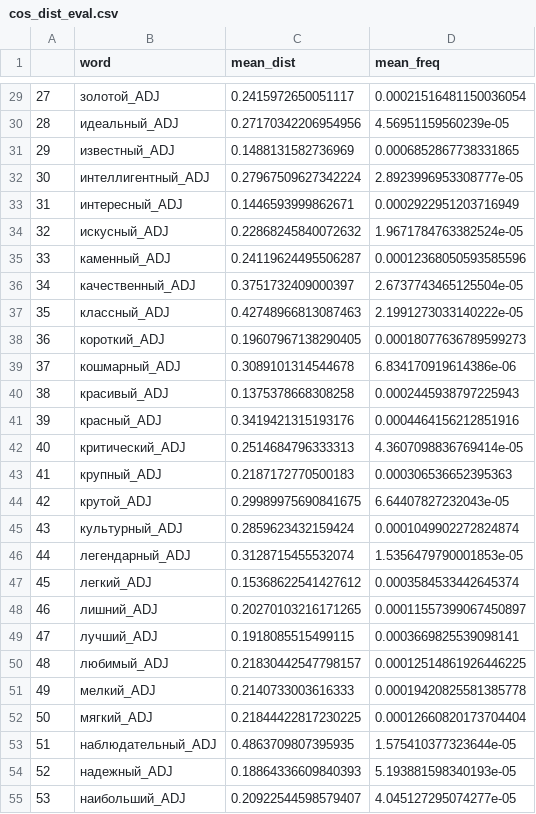
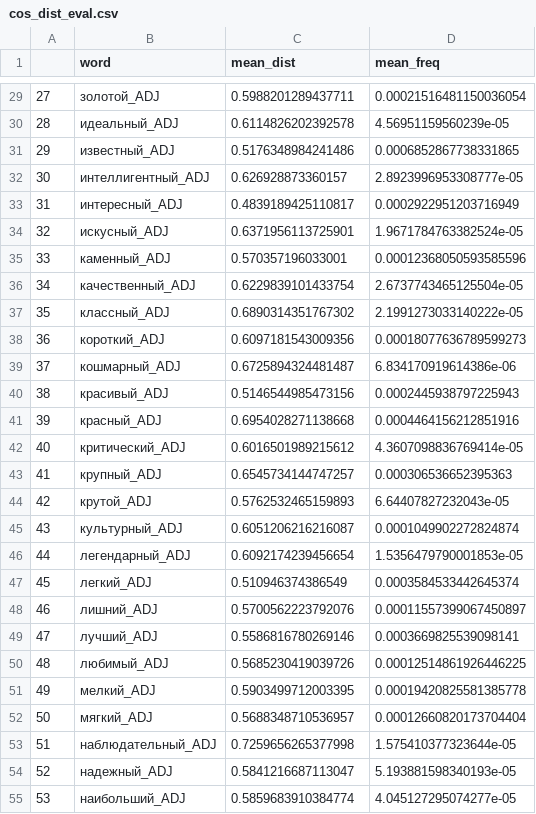
Before and after one commit to wadimiusz/diachrony, a CSV file: comparing_adjectives/cos_dist_eval.csv, drawn as a sheet; only a part is shown, gaps mark what is left out; the diff covers the shown part only.

```diff
--- a/comparing_adjectives/cos_dist_eval.csv
+++ b/comparing_adjectives/cos_dist_eval.csv
@@ -29,27 +29,27 @@
-27,золотой_ADJ,0.2415972650051117,0.00021516481150036054
-28,идеальный_ADJ,0.27170342206954956,4.56951159560239e-05
-29,известный_ADJ,0.1488131582736969,0.0006852867738331865
-30,интеллигентный_ADJ,0.27967509627342224,2.8923996953308777e-05
-31,интересный_ADJ,0.1446593999862671,0.0002922951203716949
-32,искусный_ADJ,0.22868245840072632,1.9671784763382524e-05
-33,каменный_ADJ,0.24119624495506287,0.00012368050593585596
-34,качественный_ADJ,0.3751732409000397,2.6737743465125504e-05
-35,классный_ADJ,0.42748966813087463,2.1991273033140222e-05
-36,короткий_ADJ,0.19607967138290405,0.00018077636789599273
-37,кошмарный_ADJ,0.3089101314544678,6.834170919614386e-06
-38,красивый_ADJ,0.1375378668308258,0.0002445938797225943
-39,красный_ADJ,0.3419421315193176,0.0004464156212851916
-40,критический_ADJ,0.2514684796333313,4.3607098836769414e-05
-41,крупный_ADJ,0.2187172770500183,0.000306536652395363
-42,крутой_ADJ,0.29989975690841675,6.64407827232043e-05
-43,культурный_ADJ,0.2859623432159424,0.0001049902272824874
-44,легендарный_ADJ,0.3128715455532074,1.5356479790001853e-05
-45,легкий_ADJ,0.15368622541427612,0.0003584533442645374
-46,лишний_ADJ,0.20270103216171265,0.00011557399067450897
-47,лучший_ADJ,0.1918085515499115,0.0003669825539098141
-48,любимый_ADJ,0.21830442547798157,0.00012514861926446225
-49,мелкий_ADJ,0.2140733003616333,0.00019420825581385778
-50,мягкий_ADJ,0.21844422817230225,0.00012660820173704404
-51,наблюдательный_ADJ,0.4863709807395935,1.575410377323644e-05
-52,надежный_ADJ,0.18864336609840393,5.193881598340193e-05
-53,наибольший_ADJ,0.20922544598579407,4.045127295074277e-05
+27,золотой_ADJ,0.5988201289437711,0.00021516481150036054
+28,идеальный_ADJ,0.6114826202392578,4.56951159560239e-05
+29,известный_ADJ,0.5176348984241486,0.0006852867738331865
+30,интеллигентный_ADJ,0.626928873360157,2.8923996953308777e-05
+31,интересный_ADJ,0.4839189425110817,0.0002922951203716949
+32,искусный_ADJ,0.6371956113725901,1.9671784763382524e-05
+33,каменный_ADJ,0.570357196033001,0.00012368050593585596
+34,качественный_ADJ,0.6229839101433754,2.6737743465125504e-05
+35,классный_ADJ,0.6890314351767302,2.1991273033140222e-05
+36,короткий_ADJ,0.6097181543009356,0.00018077636789599273
+37,кошмарный_ADJ,0.6725894324481487,6.834170919614386e-06
+38,красивый_ADJ,0.5146544985473156,0.0002445938797225943
+39,красный_ADJ,0.6954028271138668,0.0004464156212851916
+40,критический_ADJ,0.6016501989215612,4.3607098836769414e-05
+41,крупный_ADJ,0.6545734144747257,0.000306536652395363
+42,крутой_ADJ,0.5762532465159893,6.64407827232043e-05
+43,культурный_ADJ,0.6051206216216087,0.0001049902272824874
+44,легендарный_ADJ,0.6092174239456654,1.5356479790001853e-05
+45,легкий_ADJ,0.510946374386549,0.0003584533442645374
+46,лишний_ADJ,0.5700562223792076,0.00011557399067450897
+47,лучший_ADJ,0.5586816780269146,0.0003669825539098141
+48,любимый_ADJ,0.5685230419039726,0.00012514861926446225
+49,мелкий_ADJ,0.5903499712003395,0.00019420825581385778
+50,мягкий_ADJ,0.5688348710536957,0.00012660820173704404
+51,наблюдательный_ADJ,0.7259656265377998,1.575410377323644e-05
+52,надежный_ADJ,0.5841216687113047,5.193881598340193e-05
+53,наибольший_ADJ,0.5859683910384774,4.045127295074277e-05
```
Also changed, not shown: 107 edited cells elsewhere in this file, comparing_adjectives/cos_dist_eval_sorted.csv, comparing_adjectives/cos_dist_rest.csv, 5 other files.
